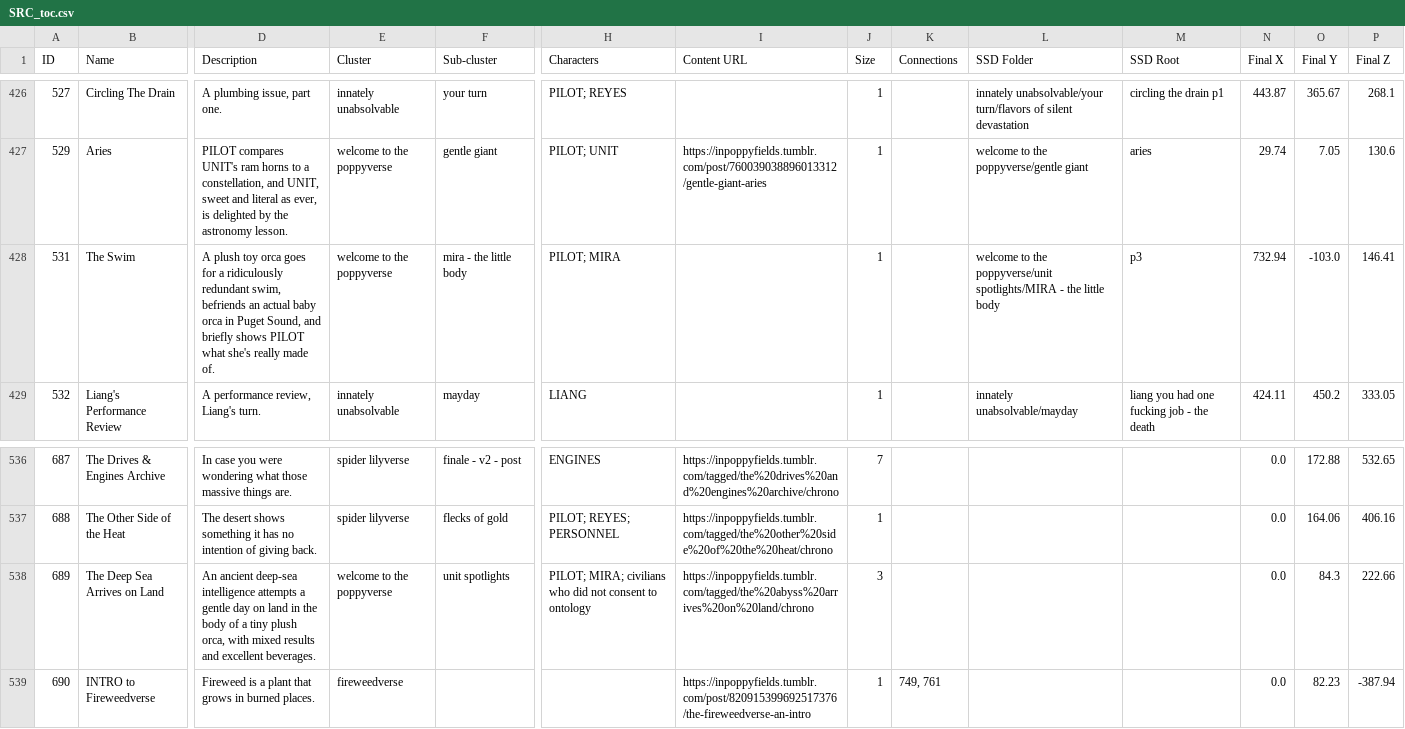
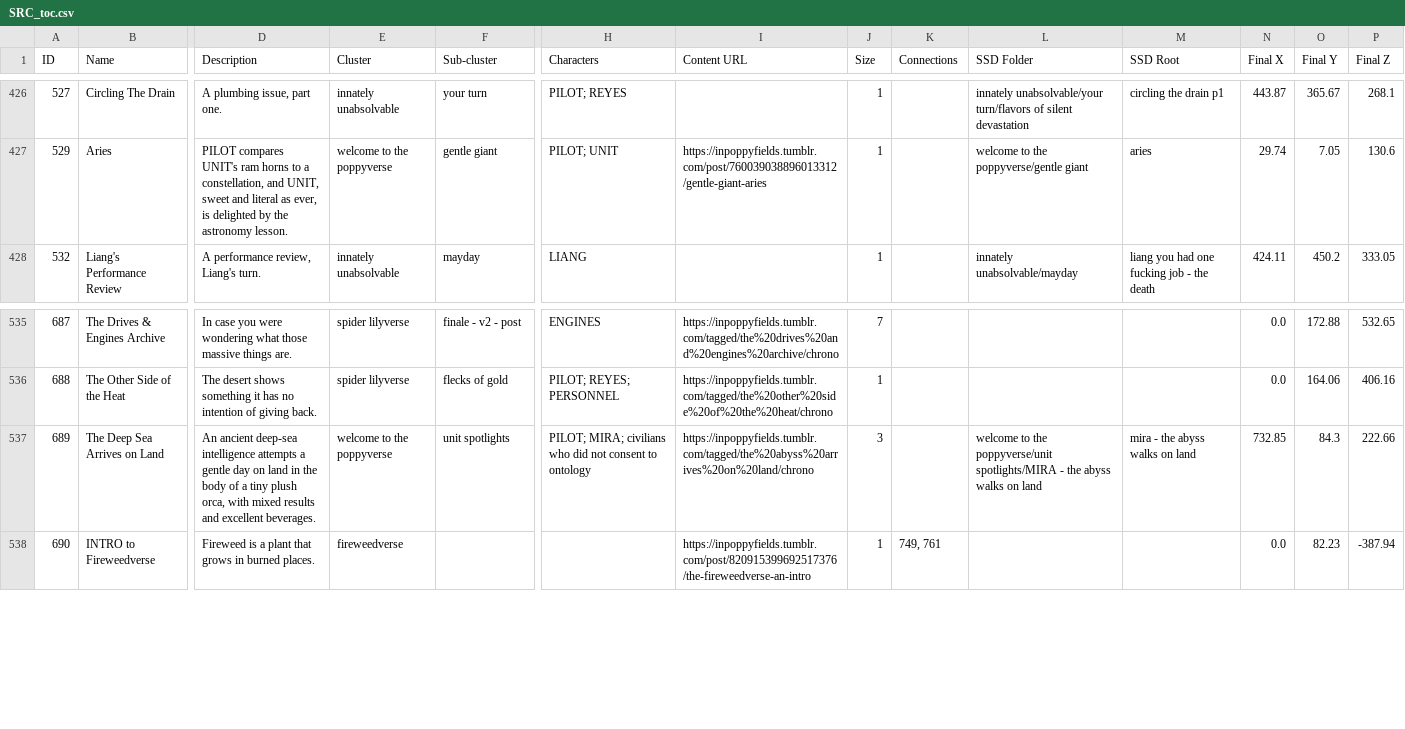
Before and after one commit to ProgrammingInPoppyFields/poppyverse-interactive-map, a CSV file: SRC_toc.csv, drawn as a sheet; only a part is shown, gaps mark what is left out; removed rows and columns are numbered as before the commit, all else as after; rows hold the shown columns only; the diff names each change by its address in the sheet, - before the commit and + after, or states it on an @@ line.

```diff
--- a/SRC_toc.csv
+++ b/SRC_toc.csv
-row 428: 531 | The Swim | A plush toy orca goes for a ridiculously redundant swim, befriends an actual baby orca in Puget Sound, and briefly shows PILOT what she's really made of. | welcome to the poppyverse | mira - the little body | PILOT; MIRA |  | 1 |  | welcome to the poppyverse/unit spotlights/MIRA - the little body | p3 | 732.94 | -103.0 | 146.41
-L537 (SSD Folder): (empty)
+L537 (SSD Folder): welcome to the poppyverse/unit spotlights/MIRA - the abyss walks on land
-M537 (SSD Root): (empty)
+M537 (SSD Root): mira - the abyss walks on land
-N537 (Final X): 0.0
+N537 (Final X): 732.85
```
Also changed, not shown: 2 other files.
